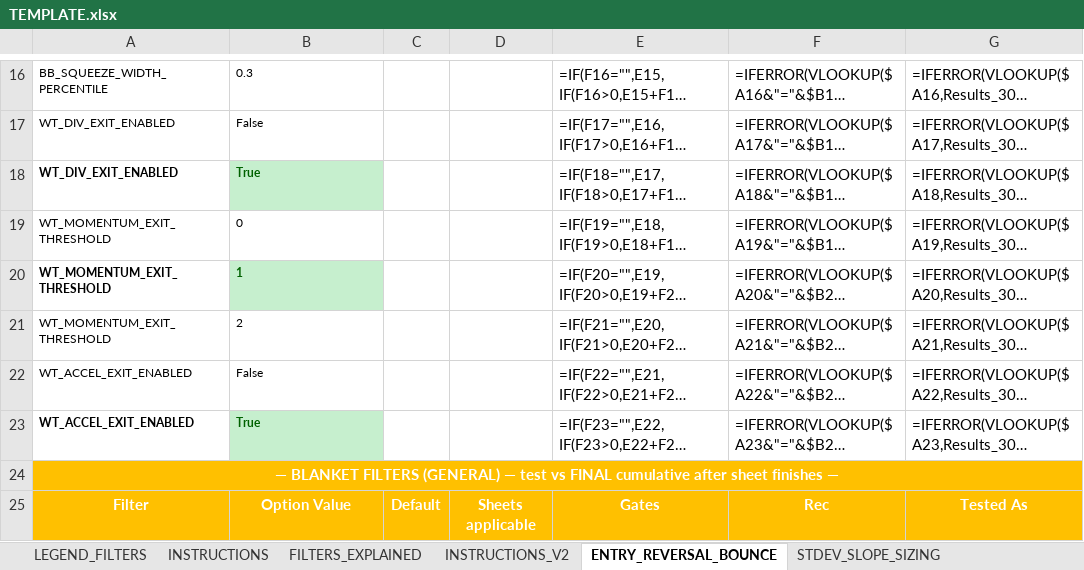
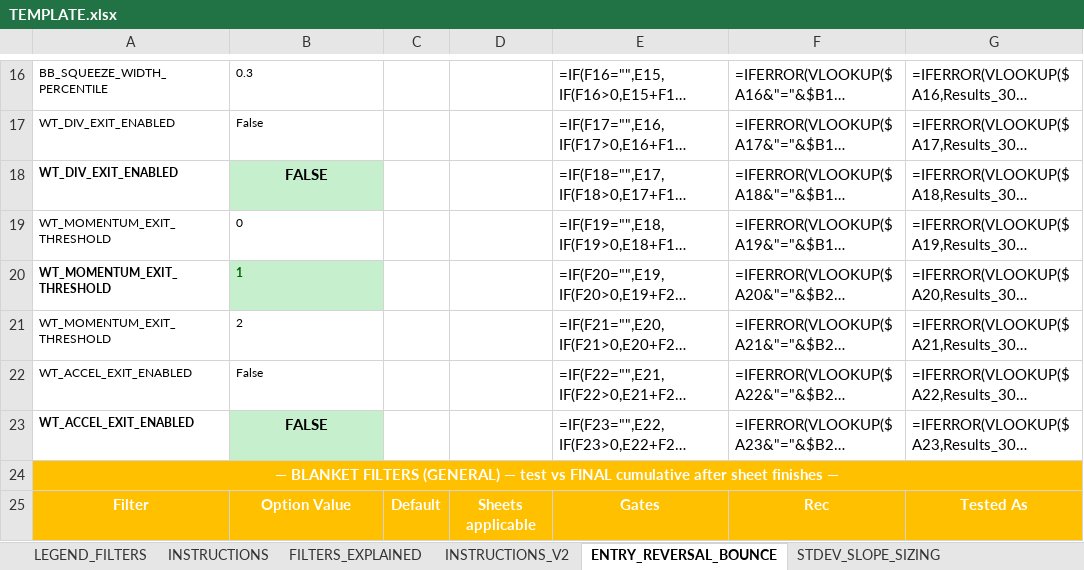
Before and after one commit to nielsvip/binance-sandbox, an Excel workbook: SPREADSHEETS/TEMPLATE.xlsx, sheet ENTRY_REVERSAL_BOUNCE, drawn as a sheet; only a part is shown, gaps mark what is left out; long unchanged cells end in …; values as stored, in another font and other column widths than the file's, no borders; formulas without a stored value are shown as written; the diff names each change by its address in the sheet, - before the commit and + after, or states it on an @@ line.

```diff
--- a/SPREADSHEETS/TEMPLATE.xlsx (sheet ENTRY_REVERSAL_BOUNCE)
+++ b/SPREADSHEETS/TEMPLATE.xlsx (sheet ENTRY_REVERSAL_BOUNCE)
-B18: True
+B18: FALSE
@@ B18 text colour: #006100 → black, text size: larger, alignment: left → center @@
-B23: True
+B23: FALSE
@@ B23 text colour: #006100 → black, text size: larger, alignment: left → center @@
```
Also changed, not shown: sheet ENTRY_BREAKOUT_CHANNEL, sheet REDUCE_PROFIT_LOCK, 50 other files.
